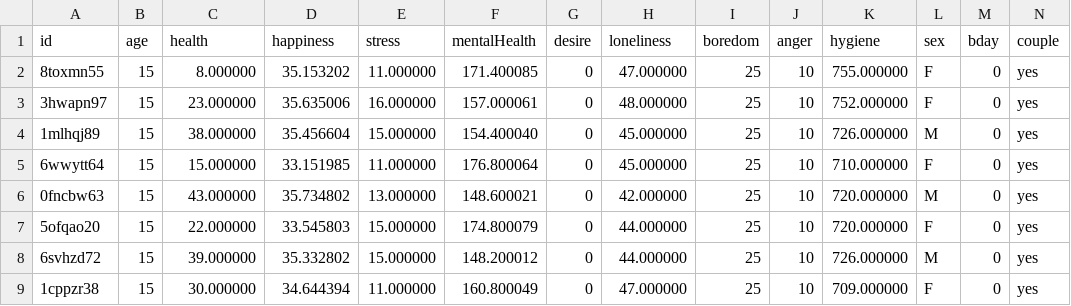
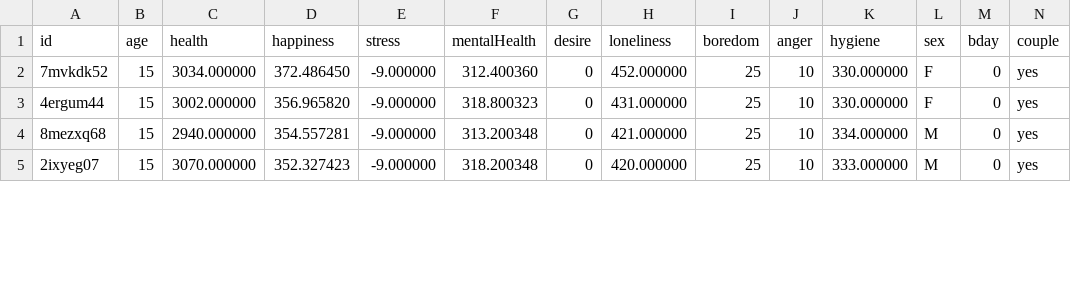
Before and after one commit to LopoDistrict/HumanSimulation, a CSV file: ASHBv0.0.9/data/CharacterData.csv, drawn as a sheet; only a part is shown; the diff covers the shown part only.

Commit message:
solve bugs
hapiness + health

```diff
--- a/ASHBv0.0.9/data/CharacterData.csv
+++ b/ASHBv0.0.9/data/CharacterData.csv
@@ -1,9 +1,5 @@
 id,age,health,happiness,stress,mentalHealth,desire,loneliness,boredom,anger,hygiene,sex,bday,couple
-8toxmn55,15,8.000000,35.153202,11.000000,171.400085,0,47.000000,25,10,755.000000,F,0,yes
-3hwapn97,15,23.000000,35.635006,16.000000,157.000061,0,48.000000,25,10,752.000000,F,0,yes
-1mlhqj89,15,38.000000,35.456604,15.000000,154.400040,0,45.000000,25,10,726.000000,M,0,yes
-6wwytt64,15,15.000000,33.151985,11.000000,176.800064,0,45.000000,25,10,710.000000,F,0,yes
-0fncbw63,15,43.000000,35.734802,13.000000,148.600021,0,42.000000,25,10,720.000000,M,0,yes
-5ofqao20,15,22.000000,33.545803,15.000000,174.800079,0,44.000000,25,10,720.000000,F,0,yes
-6svhzd72,15,39.000000,35.332802,15.000000,148.200012,0,44.000000,25,10,726.000000,M,0,yes
-1cppzr38,15,30.000000,34.644394,11.000000,160.800049,0,47.000000,25,10,709.000000,F,0,yes
+7mvkdk52,15,3034.000000,372.486450,-9.000000,312.400360,0,452.000000,25,10,330.000000,F,0,yes
+4ergum44,15,3002.000000,356.965820,-9.000000,318.800323,0,431.000000,25,10,330.000000,F,0,yes
+8mezxq68,15,2940.000000,354.557281,-9.000000,313.200348,0,421.000000,25,10,334.000000,M,0,yes
+2ixyeg07,15,3070.000000,352.327423,-9.000000,318.200348,0,420.000000,25,10,333.000000,M,0,yes
```
Also changed, not shown: 1 added row and 35 edited cells elsewhere in this file, ASHBv0.0.9/data/TempChar.csv, 23 other files.
